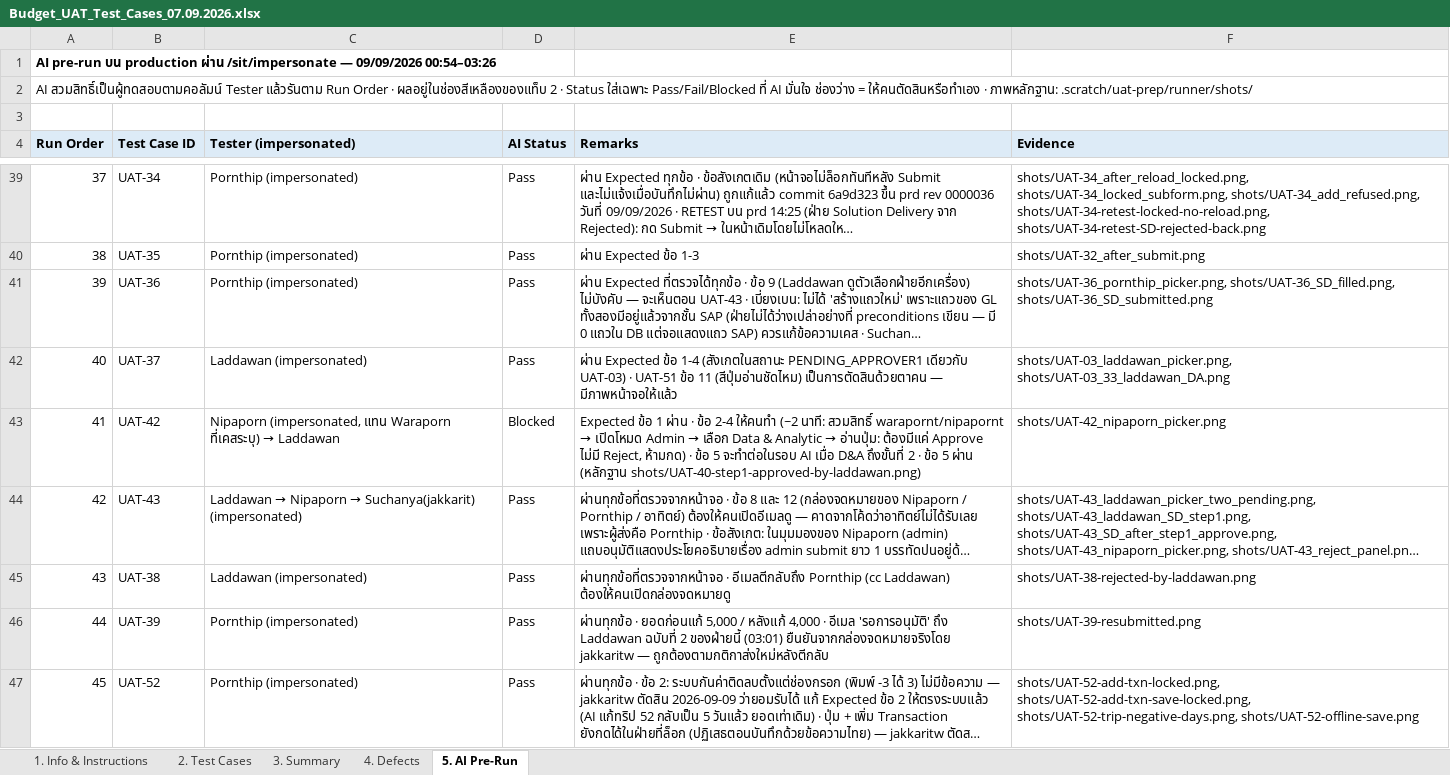
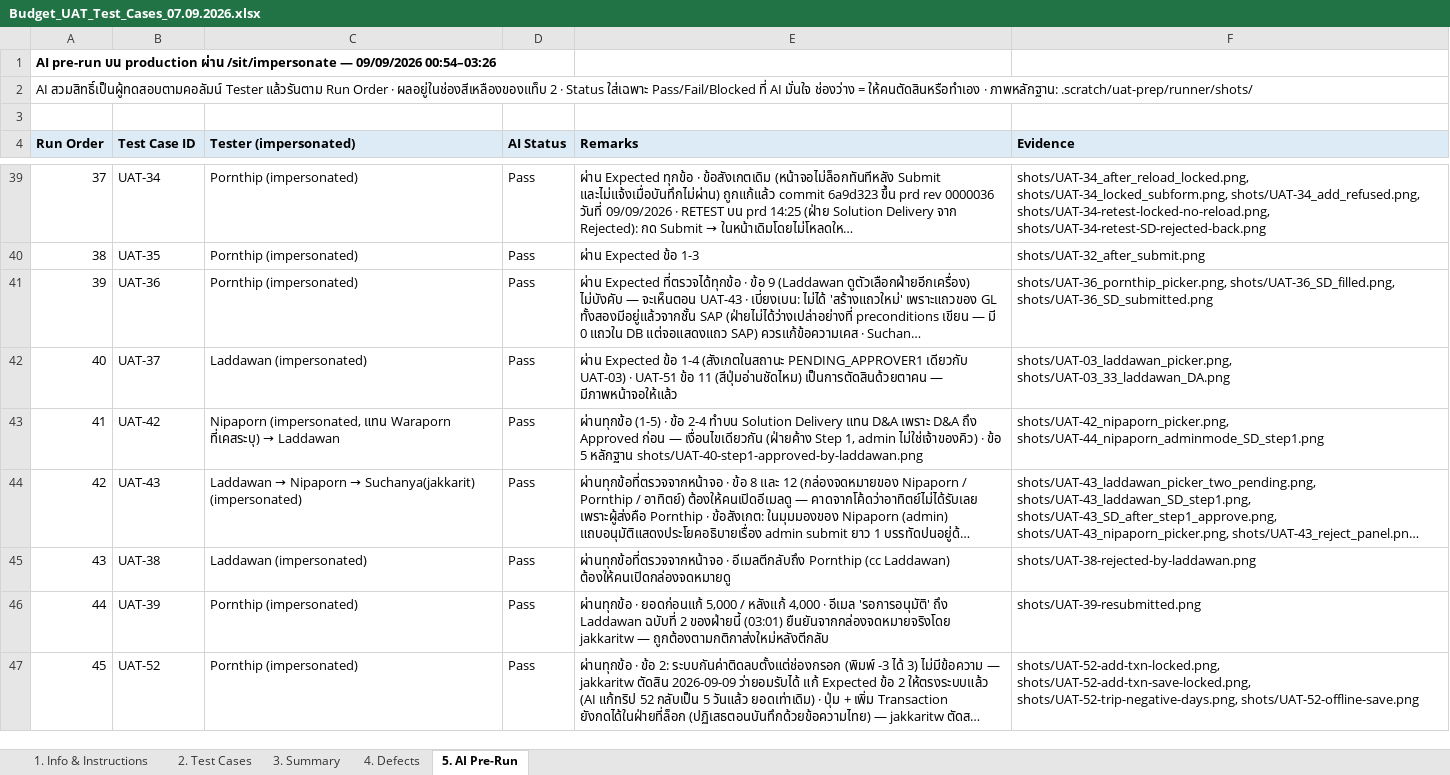
Before and after one commit to cmanpowerbi-chememan-com/budget-management-web, an Excel workbook: requirement_spec/5_uat/Budget_UAT_Test_Cases_07.09.2026.xlsx, sheet 5. AI Pre-Run, drawn as a sheet; only a part is shown, gaps mark what is left out; long unchanged cells end in …; values as stored, in another font and other column widths than the file's, no borders; the diff covers the shown part only; the diff names each change by its address in the sheet, - before the commit and + after, or states it on an @@ line.

```diff
--- a/requirement_spec/5_uat/Budget_UAT_Test_Cases_07.09.2026.xlsx (sheet 5. AI Pre-Run)
+++ b/requirement_spec/5_uat/Budget_UAT_Test_Cases_07.09.2026.xlsx (sheet 5. AI Pre-Run)
-D43 (AI Status): Blocked
+D43 (AI Status): Pass
@@ E43 (Remarks): Expected ข้อ 1 ผ่าน · ข้อ 2-4 ให้คนทำ (~2 นาที: สวมสิทธิ์ warapornt/nipapornt → เปิดโหมด Admin → เลือก Data & Analytic → อ่านปุ่ม: ต้องมีแค่ Approve ไม่มี Reject, ห้ามกด) · ข้อ 5 จะทำต่อในรอบ AI เมื่อ D&A ถึงขั้นที่ 2 · ข้อ 5 ผ่าน (หลักฐาน shots/UAT-40-step1-approved-by-laddawan.png) → ผ่านทุกข้อ (1-5) · ข้อ 2-4 ทำบน Solution Delivery แทน D&A เพราะ D&A ถึง Approved ก่อน — เงื่อนไขเดียวกัน (ฝ่ายค้าง Step 1, admin ไม่ใช่เจ้าของคิว) · ข้อ 5 หลักฐาน shots/UAT-40-step1-approved-by-laddawan.png @@
-F43 (Evidence): shots/UAT-42_nipaporn_picker.png
+F43 (Evidence): shots/UAT-42_nipaporn_picker.png, shots/UAT-44_nipaporn_adminmode_SD_step1.png
```
Also changed, not shown: 1 added row and 3 edited cells elsewhere in this sheet, sheet 2. Test Cases, 1 other file.
